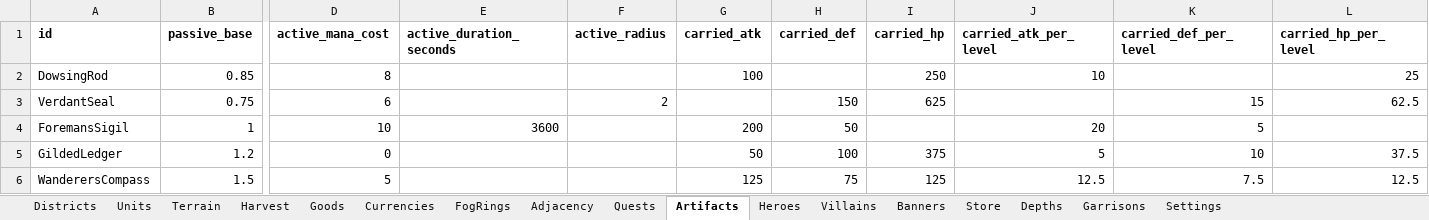
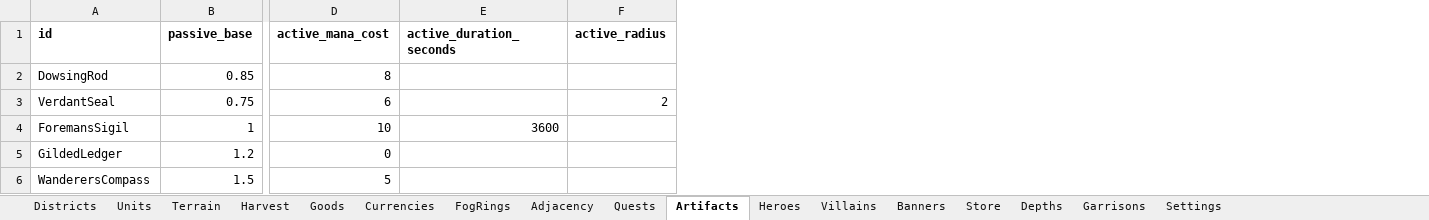
Before and after one commit to LadisCodi/kingdom, an Excel workbook: balance/balance.xlsx, sheet Artifacts, drawn as a sheet; only a part is shown, gaps mark what is left out; values as stored, in another font and other column widths than the file's, no borders; the diff names each change by its address in the sheet, - before the commit and + after, or states it on an @@ line.

```diff
--- a/balance/balance.xlsx (sheet Artifacts)
+++ b/balance/balance.xlsx (sheet Artifacts)
-column G (carried_atk), rows 2-6: 100 |  | 200 | 50 | 125
-column H (carried_def), rows 3-6: 150 | 50 | 100 | 75
-column I (carried_hp), rows 2-6: 250 | 625 |  | 375 | 125
-column J (carried_atk_per_level), rows 2-6: 10 |  | 20 | 5 | 12.5
-column K (carried_def_per_level), rows 3-6: 15 | 5 | 10 | 7.5
-column L (carried_hp_per_level), rows 2-6: 25 | 62.5 |  | 37.5 | 12.5
```
Also changed, not shown: 24 other files.
